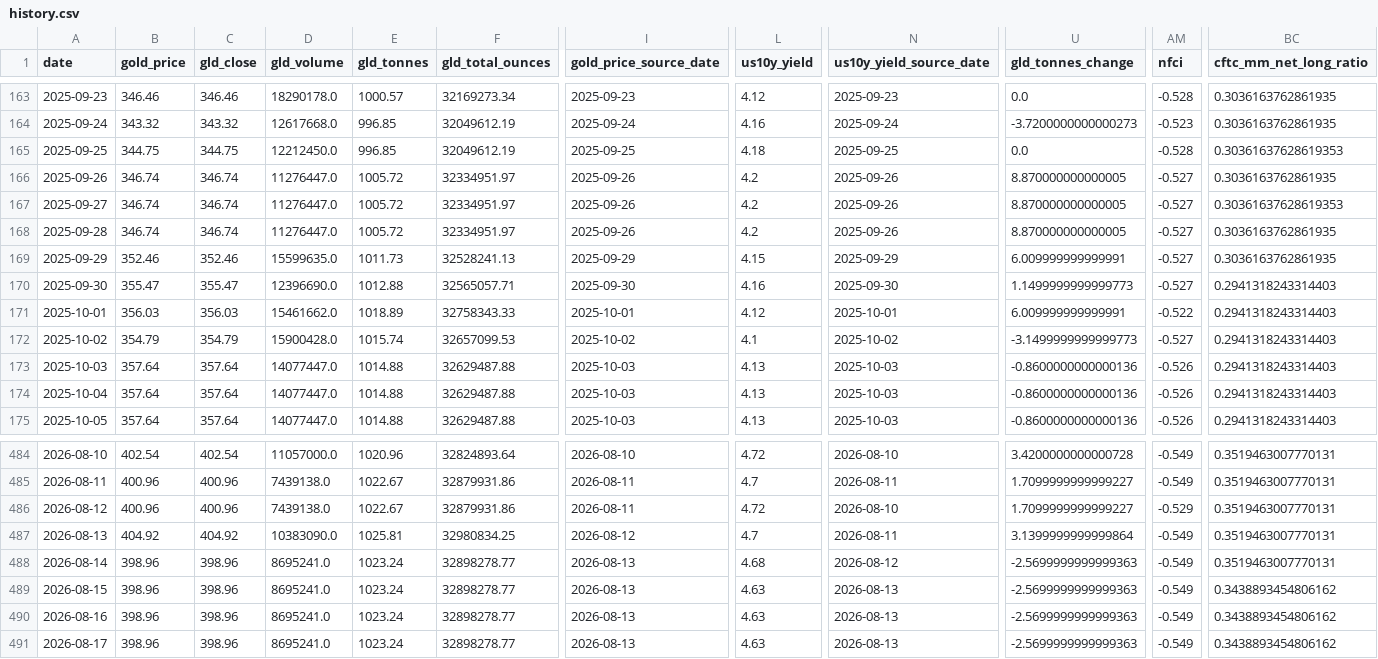
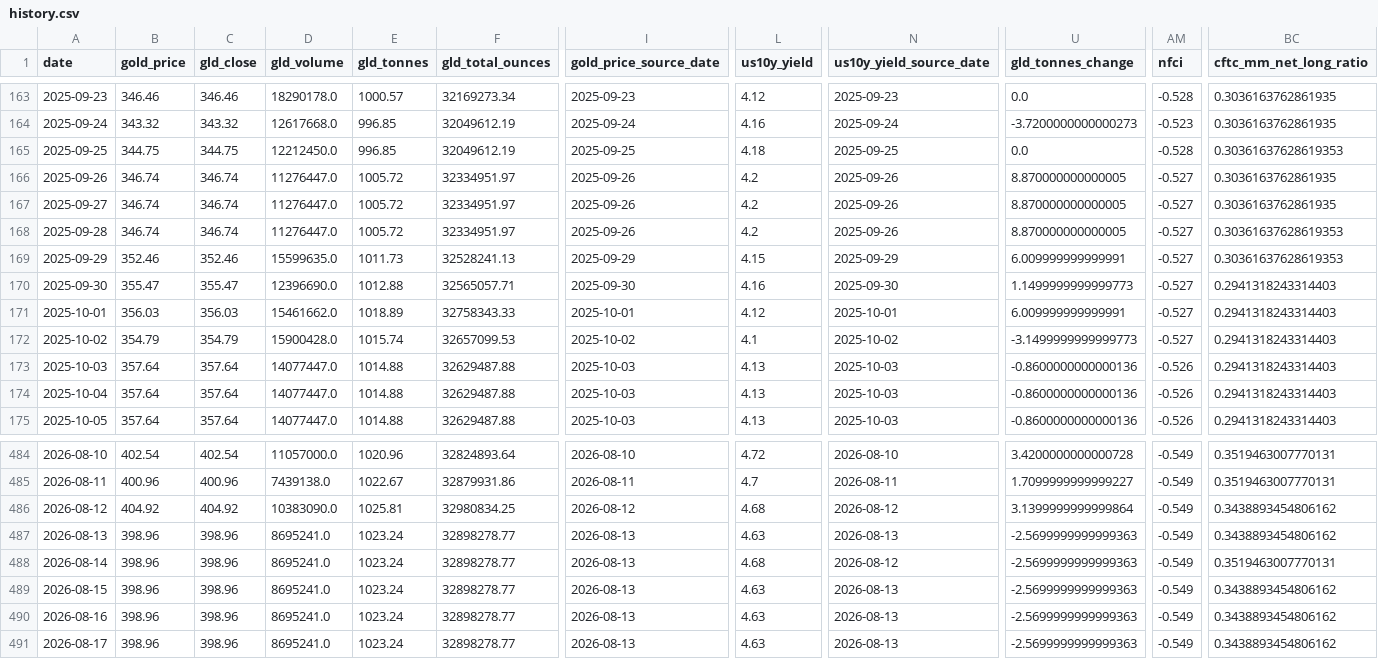
Before and after one commit to lihaoyuan-afk/github-ai-daily-report, a CSV file: GoldHunter/data/history.csv, drawn as a sheet; only a part is shown, gaps mark what is left out; the diff covers the shown part only; the diff names each change by its address in the sheet, - before the commit and + after, or states it on an @@ line.

```diff
--- a/GoldHunter/data/history.csv
+++ b/GoldHunter/data/history.csv
-BC167 (cftc_mm_net_long_ratio): 0.30361637628619353
+BC167 (cftc_mm_net_long_ratio): 0.3036163762861935
-BC168:BC169 (cftc_mm_net_long_ratio): 0.3036163762861935
+BC168:BC169 (cftc_mm_net_long_ratio): 0.30361637628619353
-AM171 (nfci): -0.522
+AM171 (nfci): -0.527
-B486 (gold_price): 400.96
+B486 (gold_price): 404.92
-C486 (gld_close): 400.96
+C486 (gld_close): 404.92
-D486 (gld_volume): 7439138.0
+D486 (gld_volume): 10383090.0
-E486 (gld_tonnes): 1022.67
+E486 (gld_tonnes): 1025.81
-F486 (gld_total_ounces): 32879931.86
+F486 (gld_total_ounces): 32980834.25
-I486 (gold_price_source_date): 2026-08-11
+I486 (gold_price_source_date): 2026-08-12
-L486 (us10y_yield): 4.72
+L486 (us10y_yield): 4.68
-N486 (us10y_yield_source_date): 2026-08-10
+N486 (us10y_yield_source_date): 2026-08-12
-U486 (gld_tonnes_change): 1.7099999999999227
+U486 (gld_tonnes_change): 3.1399999999999864
-AM486 (nfci): -0.529
+AM486 (nfci): -0.549
-BC486:BC487 (cftc_mm_net_long_ratio): 0.3519463007770131
+BC486:BC487 (cftc_mm_net_long_ratio): 0.3438893454806162
-B487 (gold_price): 404.92
+B487 (gold_price): 398.96
-C487 (gld_close): 404.92
+C487 (gld_close): 398.96
-D487 (gld_volume): 10383090.0
+D487 (gld_volume): 8695241.0
-E487 (gld_tonnes): 1025.81
+E487 (gld_tonnes): 1023.24
-F487 (gld_total_ounces): 32980834.25
+F487 (gld_total_ounces): 32898278.77
-I487 (gold_price_source_date): 2026-08-12
+I487 (gold_price_source_date): 2026-08-13
-L487 (us10y_yield): 4.7
+L487 (us10y_yield): 4.63
-N487 (us10y_yield_source_date): 2026-08-11
+N487 (us10y_yield_source_date): 2026-08-13
-U487 (gld_tonnes_change): 3.1399999999999864
+U487 (gld_tonnes_change): -2.5699999999999363
```
Also changed, not shown: 155 edited cells elsewhere in this file, 2 other files.
